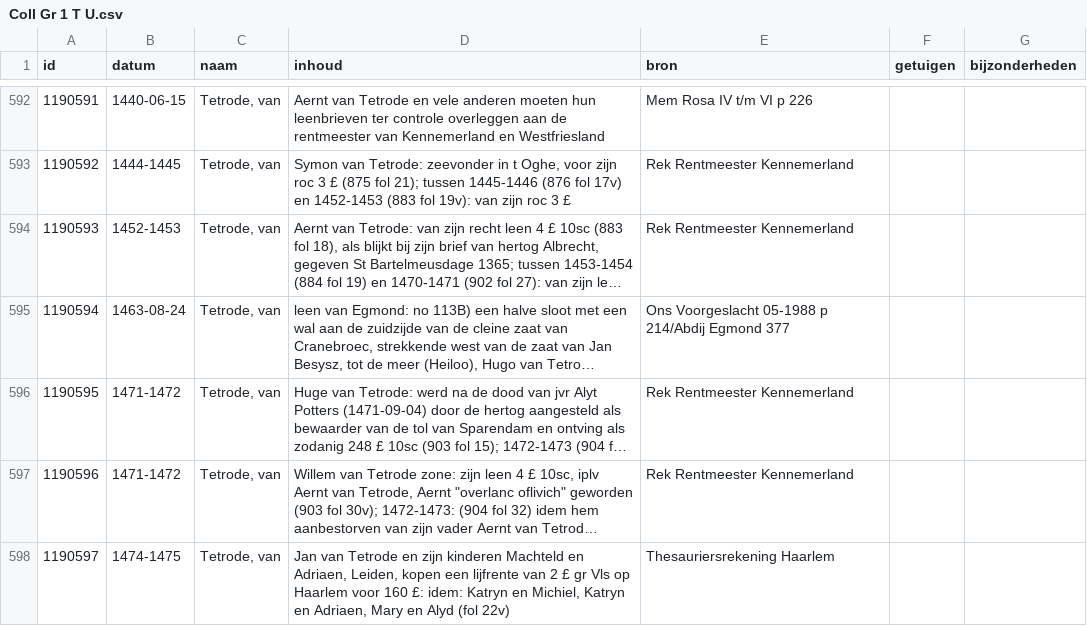
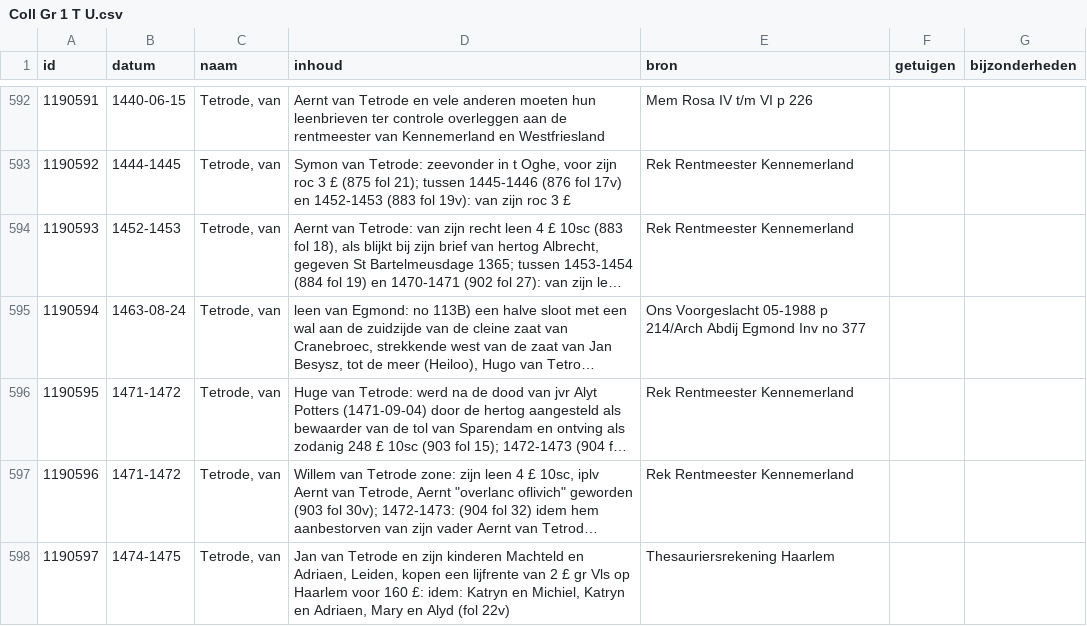
Before and after one commit to collectiegroesbeek/collectiegroesbeek-data, a CSV file: Coll Gr 1 T U.csv, drawn as a sheet; only a part is shown, gaps mark what is left out; long unchanged cells end in …; the diff covers the shown part only; the diff names each change by its address in the sheet, - before the commit and + after, or states it on an @@ line.

```diff
--- a/Coll Gr 1 T U.csv
+++ b/Coll Gr 1 T U.csv
-E595 (bron): …05-1988 p 214/Abdij Egmond 377
+E595 (bron): …05-1988 p 214/Arch Abdij Egmond Inv no 377
```
Also changed, not shown: 5 edited cells elsewhere in this file, Coll Gr 1 E.csv, Coll Gr 1 F G.csv, 16 other files.
